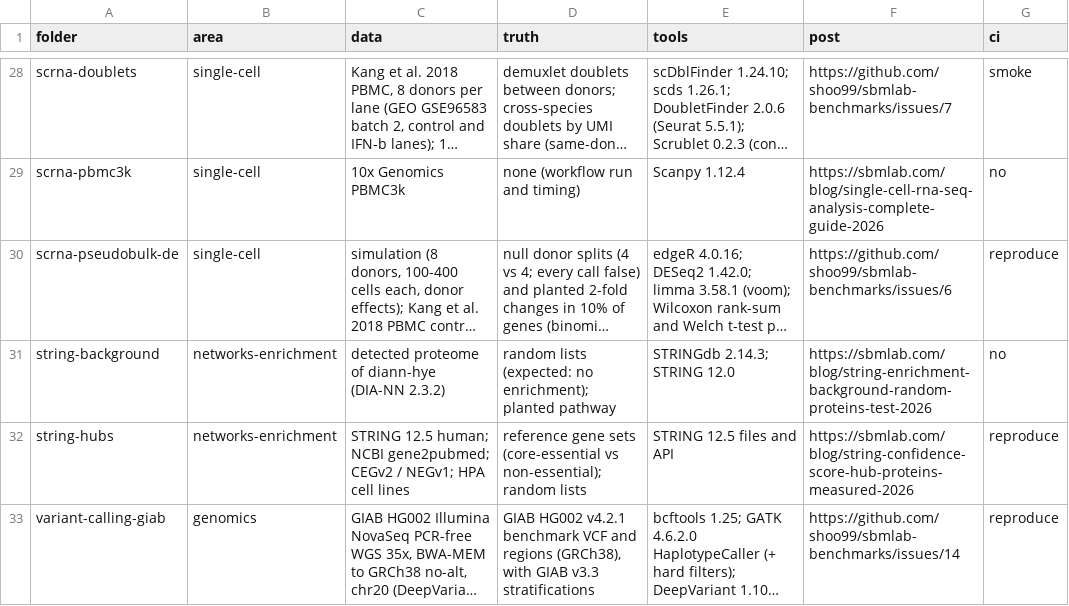
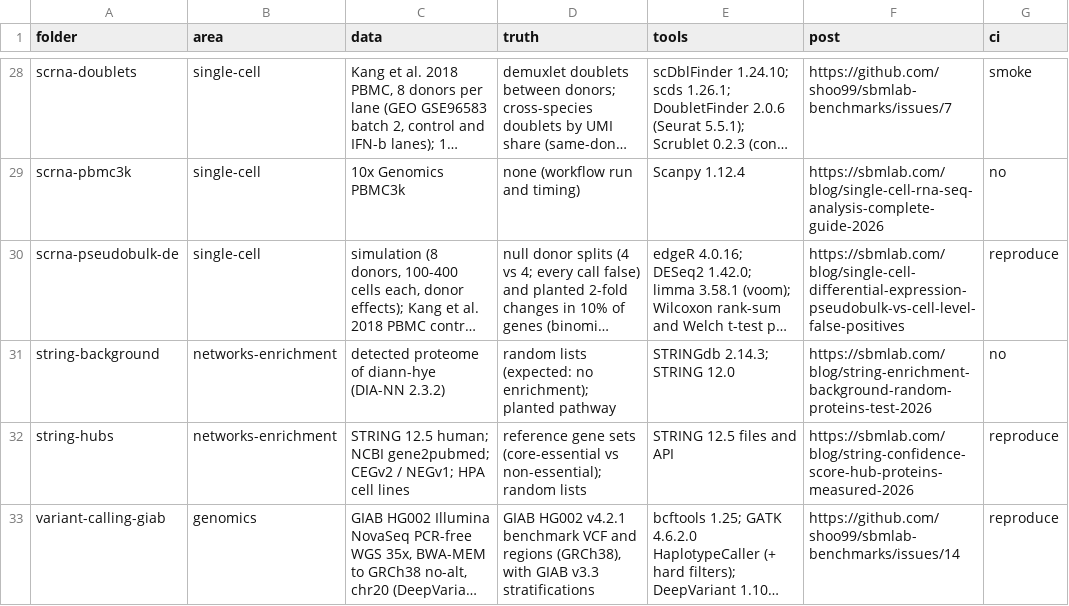
Before and after one commit to shoo99/sbmlab-benchmarks, a CSV file: catalog.csv, drawn as a sheet; only a part is shown, gaps mark what is left out; long unchanged cells end in …; the diff names each change by its address in the sheet, - before the commit and + after, or states it on an @@ line.

```diff
--- a/catalog.csv
+++ b/catalog.csv
-F30 (post): https://github.com/shoo99/sbmlab-benchmarks/issues/6
+F30 (post): https://sbmlab.com/blog/single-cell-differential-expression-pseudobulk-vs-cell-level-false-positives
```
Also changed, not shown: 7 other files.
